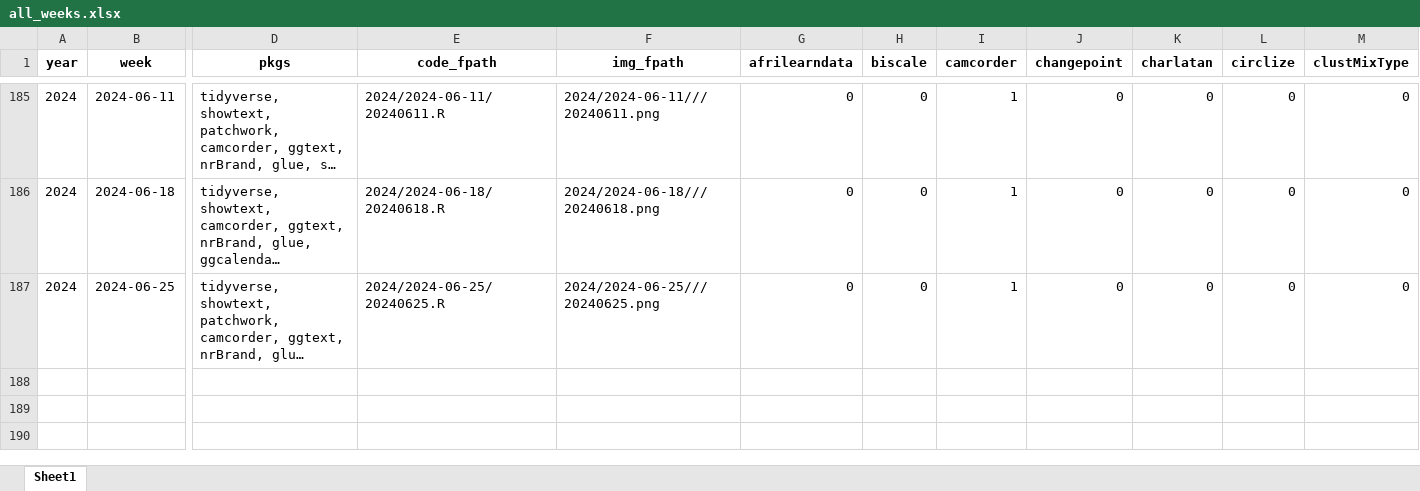
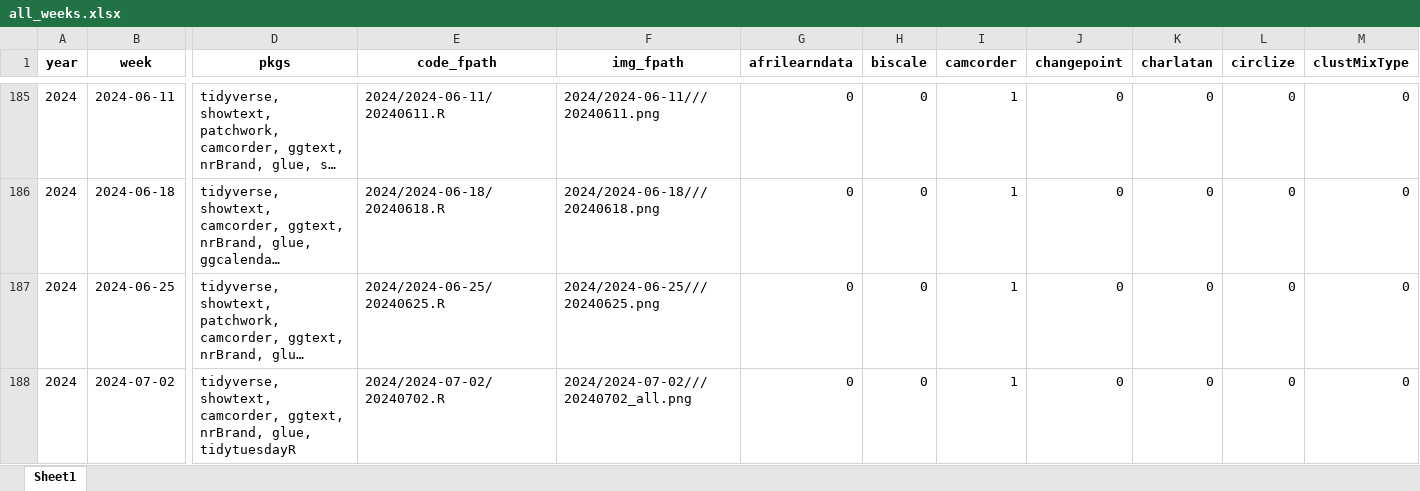
Before and after one commit to nrennie/tidytuesday, an Excel workbook: data/all_weeks.xlsx, sheet Sheet1, drawn as a sheet; only a part is shown, gaps mark what is left out; long unchanged cells end in …; values as stored, in another font and other column widths than the file's, no borders; rows hold the shown columns only; the diff names each change by its address in the sheet, - before the commit and + after, or states it on an @@ line.

```diff
--- a/data/all_weeks.xlsx (sheet Sheet1)
+++ b/data/all_weeks.xlsx (sheet Sheet1)
+row 188: 2024 | 2024-07-02 | tidyverse, showtext, camcorder, ggtext, nrBrand, glue, tidytuesdayR | 2024/2024-07-02/20240702.R | 2024/2024-07-02///20240702_all.png | 0 | 0 | 1 | 0 | 0 | 0 | 0
```
Also changed, not shown: 1 other file.
